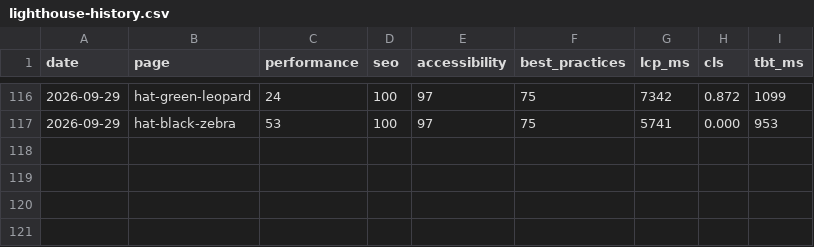
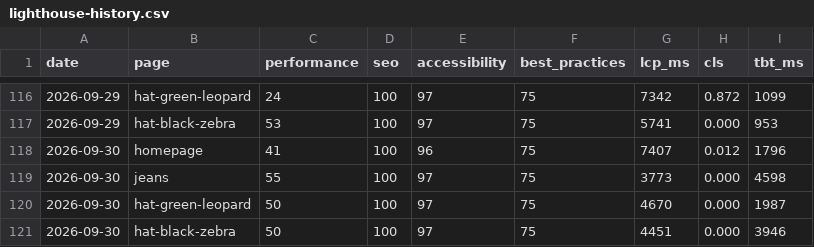
Before and after one commit to koyesHassan/Rabiun-QA, a CSV file: data/lighthouse-history.csv, drawn as a sheet; only a part is shown, gaps mark what is left out; the diff names each change by its address in the sheet, - before the commit and + after, or states it on an @@ line.

```diff
--- a/data/lighthouse-history.csv
+++ b/data/lighthouse-history.csv
+row 118: 2026-09-30 | homepage | 41 | 100 | 96 | 75 | 7407 | 0.012 | 1796
+row 119: 2026-09-30 | jeans | 55 | 100 | 97 | 75 | 3773 | 0.000 | 4598
+row 120: 2026-09-30 | hat-green-leopard | 50 | 100 | 97 | 75 | 4670 | 0.000 | 1987
+row 121: 2026-09-30 | hat-black-zebra | 50 | 100 | 97 | 75 | 4451 | 0.000 | 3946
```
Also changed, not shown: data/check-history.csv, data/run-history.csv, 1 other file.
